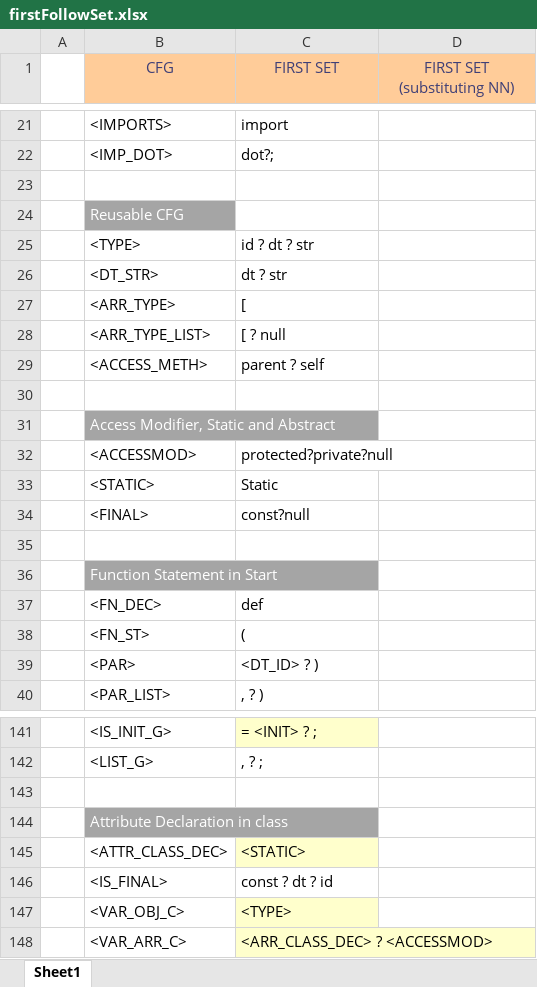
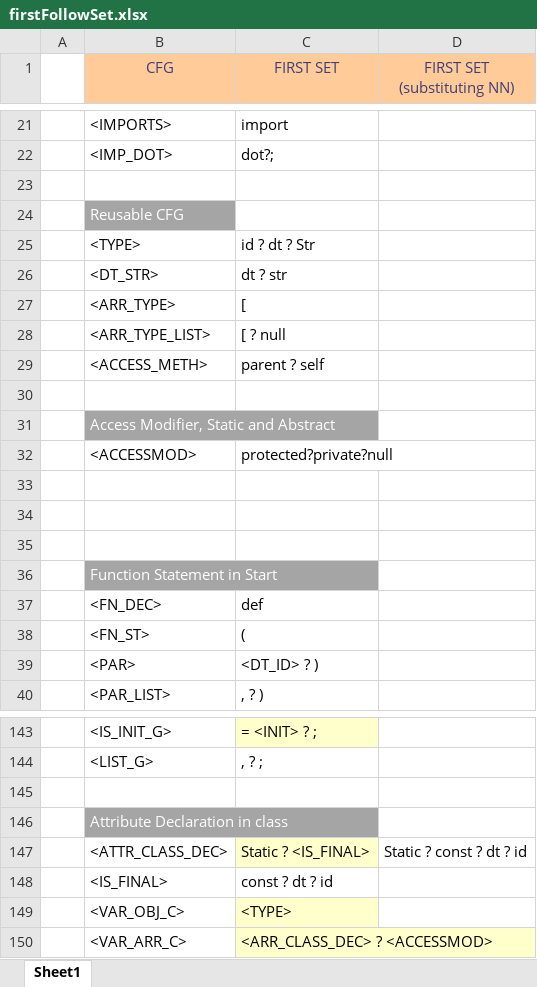
Before and after one commit to umar-anzar/Front-End-Compiler-Project, an Excel workbook: New Language/Syntax Analyze Phase/FirstFollowSet/firstFollowSet.xlsx, sheet Sheet1, drawn as a sheet; only a part is shown, gaps mark what is left out; values as stored, in another font and other column widths than the file's, no borders; addresses are those after the commit; the diff covers the shown part only; the diff names each change by its address in the sheet, - before the commit and + after, or states it on an @@ line.

```diff
--- a/New Language/Syntax Analyze Phase/FirstFollowSet/firstFollowSet.xlsx (sheet Sheet1)
+++ b/New Language/Syntax Analyze Phase/FirstFollowSet/firstFollowSet.xlsx (sheet Sheet1)
-C25 (FIRST SET): id ? dt ? str
+C25 (FIRST SET): id ? dt ? Str
-row 33:  | <STATIC> | Static
+row 33: (empty)
-row 34:  | <FINAL> | const?null
+row 34: (empty)
-C147 (FIRST SET): <STATIC>
+C147 (FIRST SET): Static ? <IS_FINAL>
-D147 (FIRST SET (substituting NN)): (empty)
+D147 (FIRST SET (substituting NN)): Static ? const ? dt ? id
```
Also changed, not shown: 2 added rows, 12 edited cells and cell formats elsewhere in this sheet.
